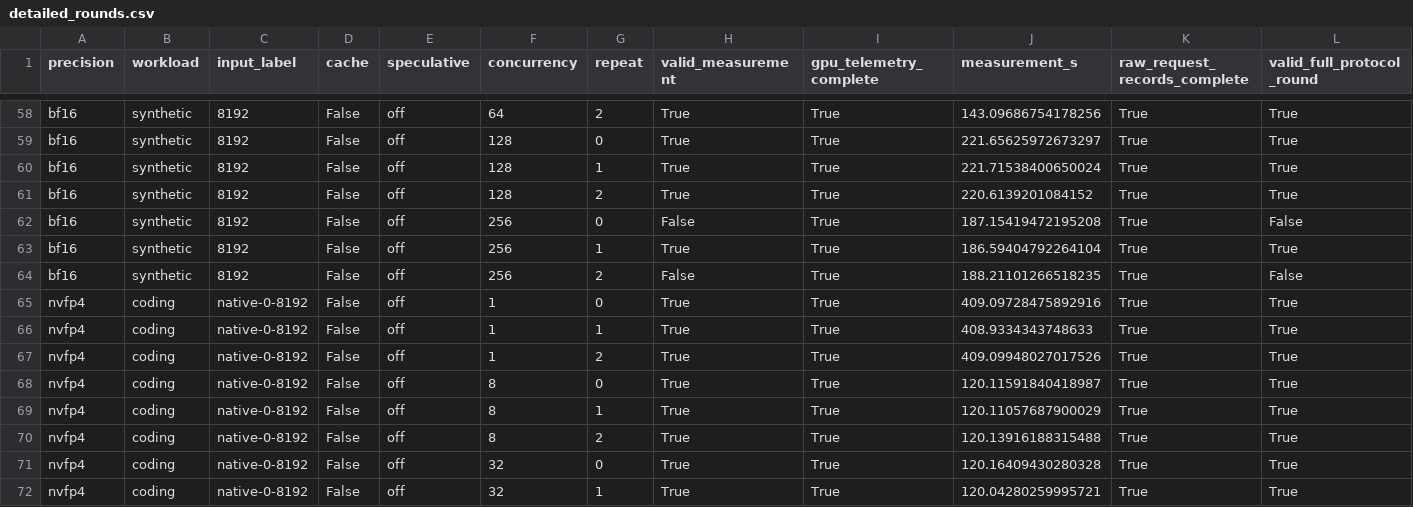
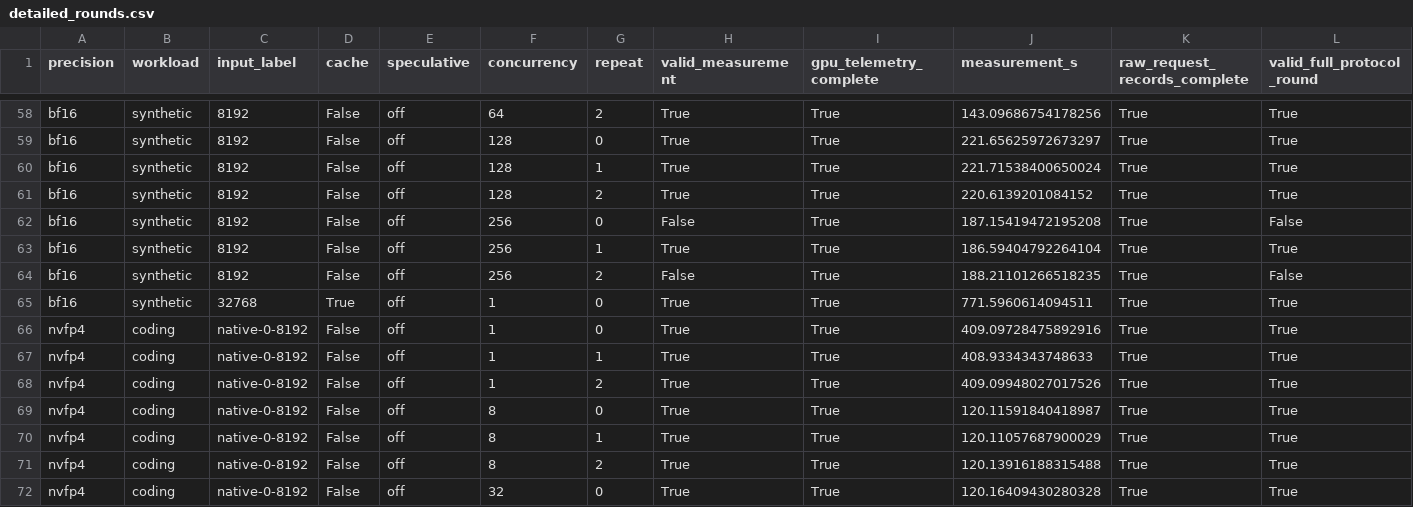
Before and after one commit to zhiyuanhubj/agent-benchmark-evals-20261019, a CSV file: evidence/muse_controlled_perf_20261028/detailed_rounds.csv, drawn as a sheet; only a part is shown, gaps mark what is left out; the shorter side is filled out with more unchanged rows; rows hold the shown columns only; the diff names each change by its address in the sheet, - before the commit and + after, or states it on an @@ line.

```diff
--- a/evidence/muse_controlled_perf_20261028/detailed_rounds.csv
+++ b/evidence/muse_controlled_perf_20261028/detailed_rounds.csv
+row 65: bf16 | synthetic | 32768 | True | off | 1 | 0 | True | True | 771.5960614094511 | True | True
```
Also changed, not shown: evidence/muse_controlled_perf_20261028/acceptance_matrix.csv, evidence/muse_controlled_perf_20261028/all_rounds.csv, 7 other files.
